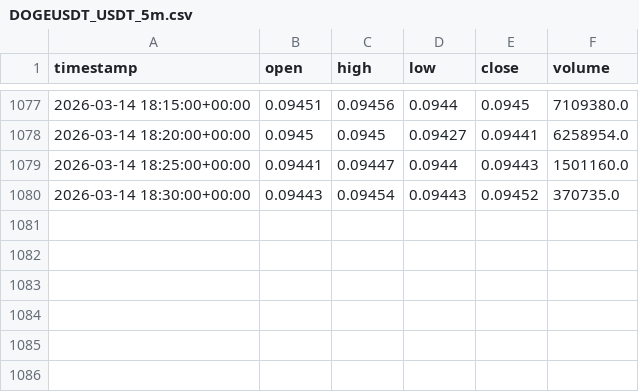
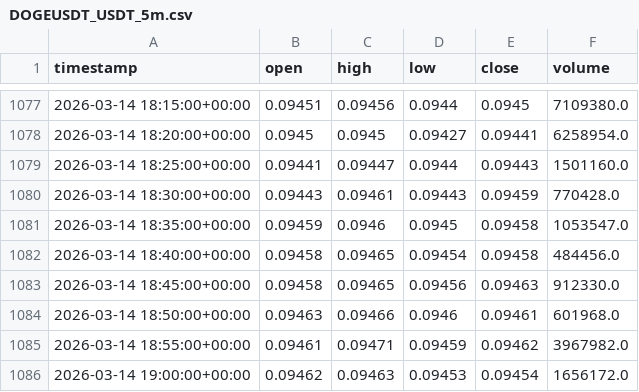
Before and after one commit to Devopsshaan/crypto_trading_system, a CSV file: data/raw/DOGEUSDT_USDT_5m.csv, drawn as a sheet; only a part is shown, gaps mark what is left out.

```diff
--- a/data/raw/DOGEUSDT_USDT_5m.csv
+++ b/data/raw/DOGEUSDT_USDT_5m.csv
@@ -1079,2 +1079,8 @@ timestamp,open,high,low,close,volume
 2026-03-14 18:25:00+00:00,0.09441,0.09447,0.0944,0.09443,1501160.0
-2026-03-14 18:30:00+00:00,0.09443,0.09454,0.09443,0.09452,370735.0
+2026-03-14 18:30:00+00:00,0.09443,0.09461,0.09443,0.09459,770428.0
+2026-03-14 18:35:00+00:00,0.09459,0.0946,0.0945,0.09458,1053547.0
+2026-03-14 18:40:00+00:00,0.09458,0.09465,0.09454,0.09458,484456.0
+2026-03-14 18:45:00+00:00,0.09458,0.09465,0.09456,0.09463,912330.0
+2026-03-14 18:50:00+00:00,0.09463,0.09466,0.0946,0.09461,601968.0
+2026-03-14 18:55:00+00:00,0.09461,0.09471,0.09459,0.09462,3967982.0
+2026-03-14 19:00:00+00:00,0.09462,0.09463,0.09453,0.09454,1656172.0
```
Also changed, not shown: data/raw/ADAUSDT_USDT_5m.csv, data/raw/BTCUSDT_USDT_5m.csv, 11 other files.
